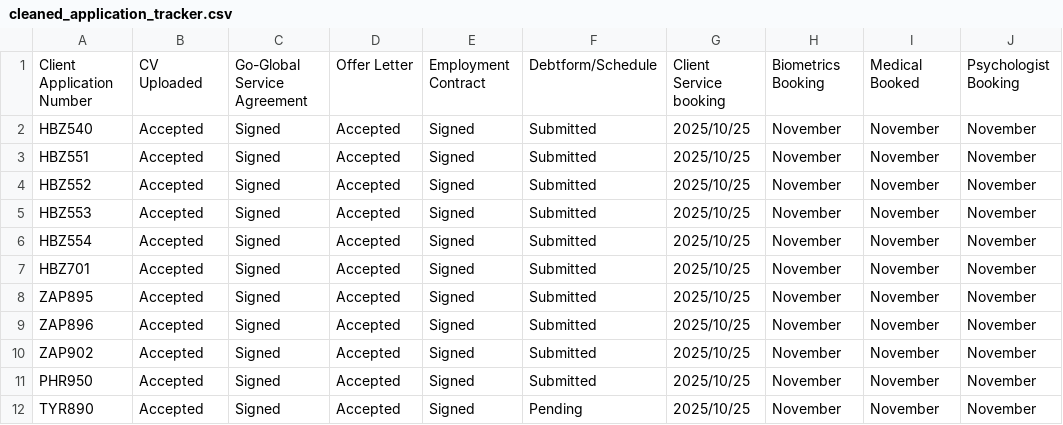
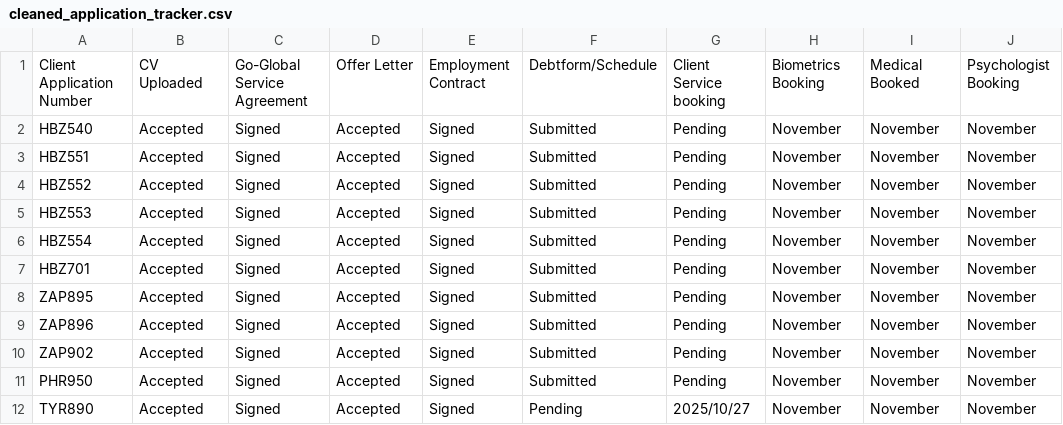
Before and after one commit to GoGlobalInternational/GoGlobalAfrica, a CSV file: cleaned_application_tracker.csv, drawn as a sheet; only a part is shown; the diff names each change by its address in the sheet, - before the commit and + after, or states it on an @@ line.

Commit message:
Add files via upload

```diff
--- a/cleaned_application_tracker.csv
+++ b/cleaned_application_tracker.csv
-G2:G11: 2025/10/25
+G2:G11: Pending
-G12: 2025/10/25
+G12: 2025/10/27
```
